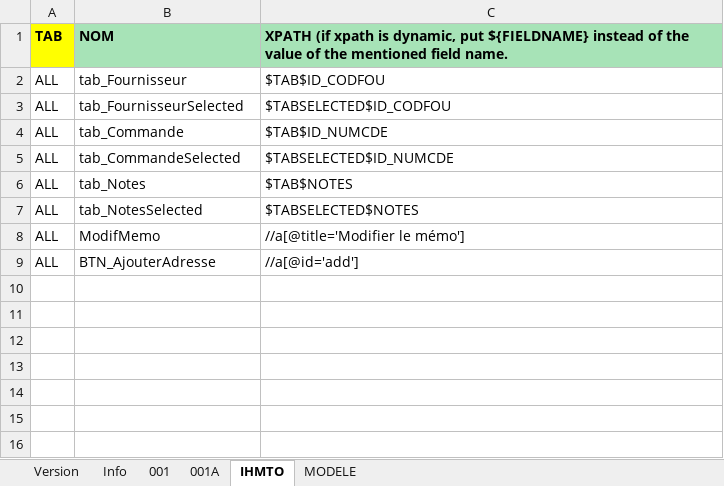
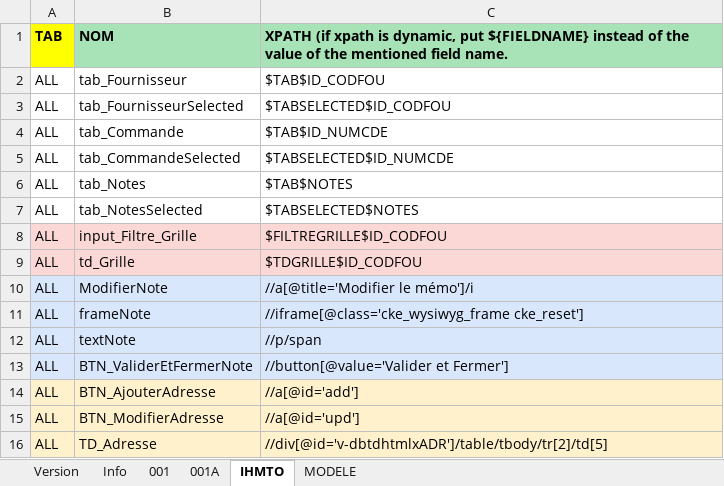
Before and after one commit to jmLafarge/MAINTA_TNR, an Excel workbook: TNR_JDD/JDD.RO.FOU.xlsx, sheet IHMTO, drawn as a sheet; values as stored, in another font and other column widths than the file's, no borders; charts and pictures not drawn; addresses are those after the commit; the diff names each change by its address in the sheet, - before the commit and + after, or states it on an @@ line.

```diff
--- a/TNR_JDD/JDD.RO.FOU.xlsx (sheet IHMTO)
+++ b/TNR_JDD/JDD.RO.FOU.xlsx (sheet IHMTO)
+row 8: ALL | input_Filtre_Grille | $FILTREGRILLE$ID_CODFOU
+row 9: ALL | td_Grille | $TDGRILLE$ID_CODFOU
-A10:C10 fill: none
+A10:C10 fill: #D9E7FD
-B10: ModifMemo
+B10: ModifierNote
-C10: //a[@title='Modifier le mémo']
+C10: //a[@title='Modifier le mémo']/i
+row 11: ALL | frameNote | //iframe[@class='cke_wysiwyg_frame cke_reset']
+row 12: ALL | textNote | //p/span
+row 13: ALL | BTN_ValiderEtFermerNote | //button[@value='Valider et Fermer']
-A14:C14 fill: none
+A14:C14 fill: #FEF1CC
+row 15: ALL | BTN_ModifierAdresse | //a[@id='upd']
+row 16: ALL | TD_Adresse | //div[@id='v-dbtdhtmlxADR']/table/tbody/tr[2]/td[5]
```
Also changed, not shown: sheet 001, TNR_JDD/JDD.MP.CPT.xlsx, TNR_JDD/JDD.RT.ART.xlsx, 28 other files.
